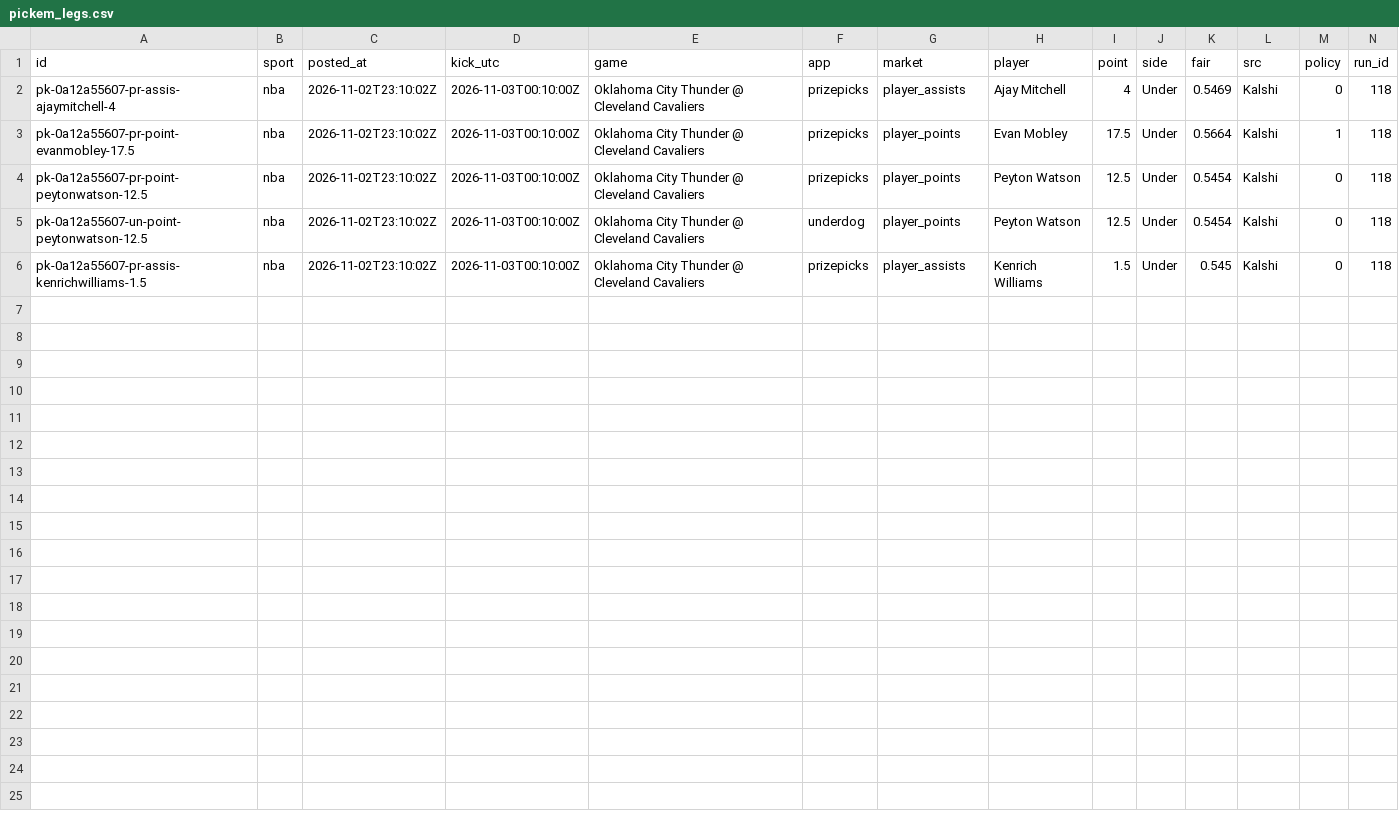
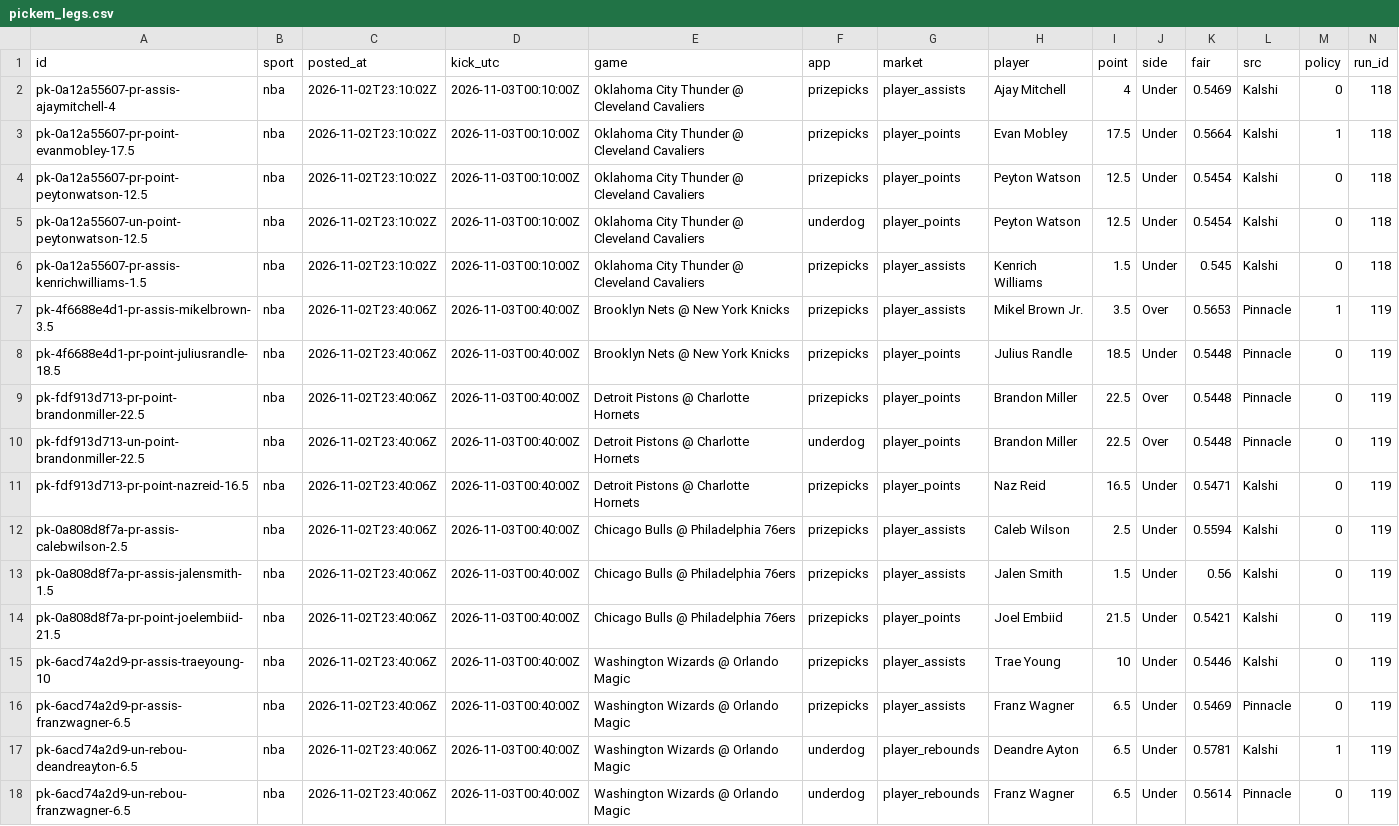
Before and after one commit to grahambirch99/closing-line-club, a CSV file: data/nba/pickem_legs.csv, drawn as a sheet; only a part is shown; rows hold the shown columns only; the diff names each change by its address in the sheet, - before the commit and + after, or states it on an @@ line.

```diff
--- a/data/nba/pickem_legs.csv
+++ b/data/nba/pickem_legs.csv
+row 7: pk-4f6688e4d1-pr-assis-mikelbrown-3.5 | nba | 2026-11-02T23:40:06Z | 2026-11-03T00:40:00Z | Brooklyn Nets @ New York Knicks | prizepicks | player_assists | Mikel Brown Jr. | 3.5 | Over | 0.5653 | Pinnacle | 1 | 119
+row 8: pk-4f6688e4d1-pr-point-juliusrandle-18.5 | nba | 2026-11-02T23:40:06Z | 2026-11-03T00:40:00Z | Brooklyn Nets @ New York Knicks | prizepicks | player_points | Julius Randle | 18.5 | Under | 0.5448 | Pinnacle | 0 | 119
+row 9: pk-fdf913d713-pr-point-brandonmiller-22.5 | nba | 2026-11-02T23:40:06Z | 2026-11-03T00:40:00Z | Detroit Pistons @ Charlotte Hornets | prizepicks | player_points | Brandon Miller | 22.5 | Over | 0.5448 | Pinnacle | 0 | 119
+row 10: pk-fdf913d713-un-point-brandonmiller-22.5 | nba | 2026-11-02T23:40:06Z | 2026-11-03T00:40:00Z | Detroit Pistons @ Charlotte Hornets | underdog | player_points | Brandon Miller | 22.5 | Over | 0.5448 | Pinnacle | 0 | 119
+row 11: pk-fdf913d713-pr-point-nazreid-16.5 | nba | 2026-11-02T23:40:06Z | 2026-11-03T00:40:00Z | Detroit Pistons @ Charlotte Hornets | prizepicks | player_points | Naz Reid | 16.5 | Under | 0.5471 | Kalshi | 0 | 119
+row 12: pk-0a808d8f7a-pr-assis-calebwilson-2.5 | nba | 2026-11-02T23:40:06Z | 2026-11-03T00:40:00Z | Chicago Bulls @ Philadelphia 76ers | prizepicks | player_assists | Caleb Wilson | 2.5 | Under | 0.5594 | Kalshi | 0 | 119
+row 13: pk-0a808d8f7a-pr-assis-jalensmith-1.5 | nba | 2026-11-02T23:40:06Z | 2026-11-03T00:40:00Z | Chicago Bulls @ Philadelphia 76ers | prizepicks | player_assists | Jalen Smith | 1.5 | Under | 0.56 | Kalshi | 0 | 119
+row 14: pk-0a808d8f7a-pr-point-joelembiid-21.5 | nba | 2026-11-02T23:40:06Z | 2026-11-03T00:40:00Z | Chicago Bulls @ Philadelphia 76ers | prizepicks | player_points | Joel Embiid | 21.5 | Under | 0.5421 | Kalshi | 0 | 119
+row 15: pk-6acd74a2d9-pr-assis-traeyoung-10 | nba | 2026-11-02T23:40:06Z | 2026-11-03T00:40:00Z | Washington Wizards @ Orlando Magic | prizepicks | player_assists | Trae Young | 10 | Under | 0.5446 | Kalshi | 0 | 119
+row 16: pk-6acd74a2d9-pr-assis-franzwagner-6.5 | nba | 2026-11-02T23:40:06Z | 2026-11-03T00:40:00Z | Washington Wizards @ Orlando Magic | prizepicks | player_assists | Franz Wagner | 6.5 | Under | 0.5469 | Pinnacle | 0 | 119
+row 17: pk-6acd74a2d9-un-rebou-deandreayton-6.5 | nba | 2026-11-02T23:40:06Z | 2026-11-03T00:40:00Z | Washington Wizards @ Orlando Magic | underdog | player_rebounds | Deandre Ayton | 6.5 | Under | 0.5781 | Kalshi | 1 | 119
+row 18: pk-6acd74a2d9-un-rebou-franzwagner-6.5 | nba | 2026-11-02T23:40:06Z | 2026-11-03T00:40:00Z | Washington Wizards @ Orlando Magic | underdog | player_rebounds | Franz Wagner | 6.5 | Under | 0.5614 | Pinnacle | 0 | 119
```
Also changed, not shown: 2 other files.
